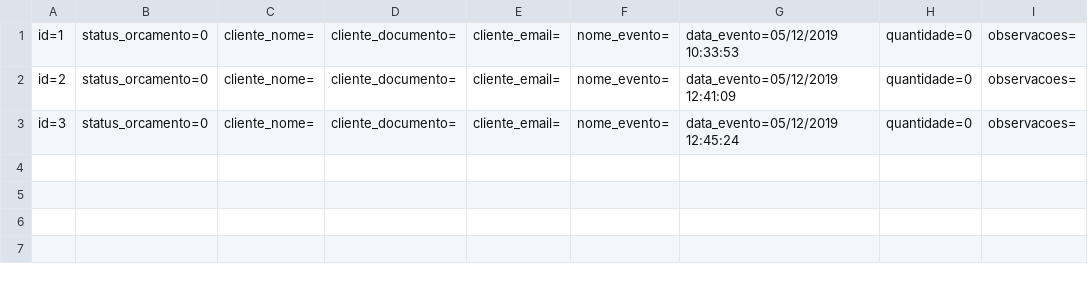
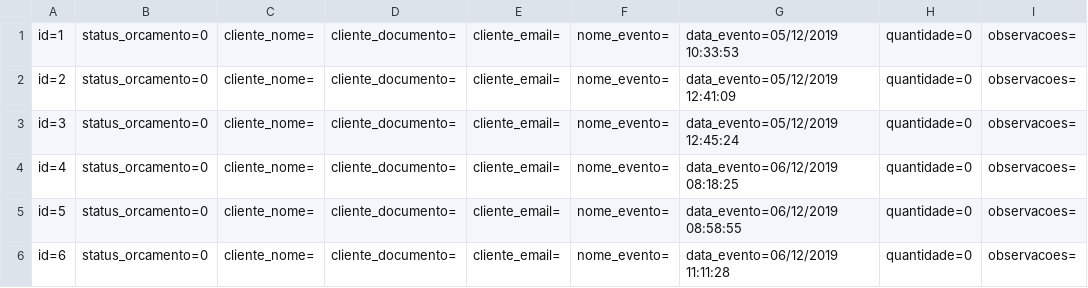
Before and after one commit to souza-marques/RoleTop2, a CSV file: Database/Orcamento.csv, drawn as a sheet; the diff names each change by its address in the sheet, - before the commit and + after, or states it on an @@ line.

```diff
--- a/Database/Orcamento.csv
+++ b/Database/Orcamento.csv
+row 4: id=4 | status_orcamento=0 | cliente_nome= | cliente_documento= | cliente_email= | nome_evento= | data_evento=06/12/2019 08:18:25 | quantidade=0 | observacoes=
+row 5: id=5 | status_orcamento=0 | cliente_nome= | cliente_documento= | cliente_email= | nome_evento= | data_evento=06/12/2019 08:58:55 | quantidade=0 | observacoes=
+row 6: id=6 | status_orcamento=0 | cliente_nome= | cliente_documento= | cliente_email= | nome_evento= | data_evento=06/12/2019 11:11:28 | quantidade=0 | observacoes=
```
Also changed, not shown: 25 other files.
